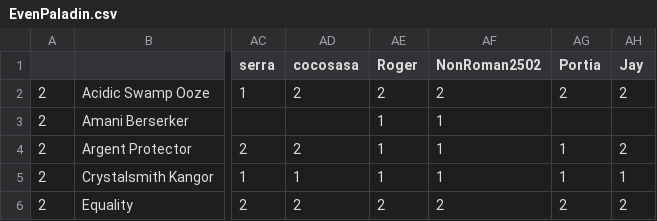
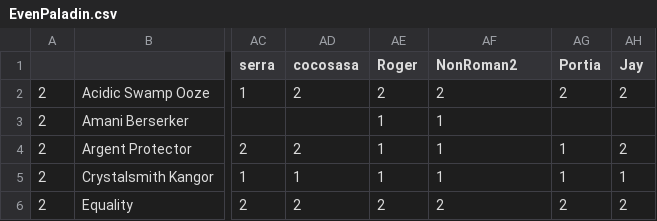
Before and after one commit to jegutman/hearthstone_decks, a CSV file: PlayoffLoader/APAC_sheets/EvenPaladin.csv, drawn as a sheet; only a part is shown, gaps mark what is left out; the diff names each change by its address in the sheet, - before the commit and + after, or states it on an @@ line.

```diff
--- a/PlayoffLoader/APAC_sheets/EvenPaladin.csv
+++ b/PlayoffLoader/APAC_sheets/EvenPaladin.csv
-AF1: NonRoman2502
+AF1: NonRoman2
```
Also changed, not shown: PlayoffLoader/APAC_sheets/Archetypes.csv, PlayoffLoader/APAC_sheets/Lineups.csv.
